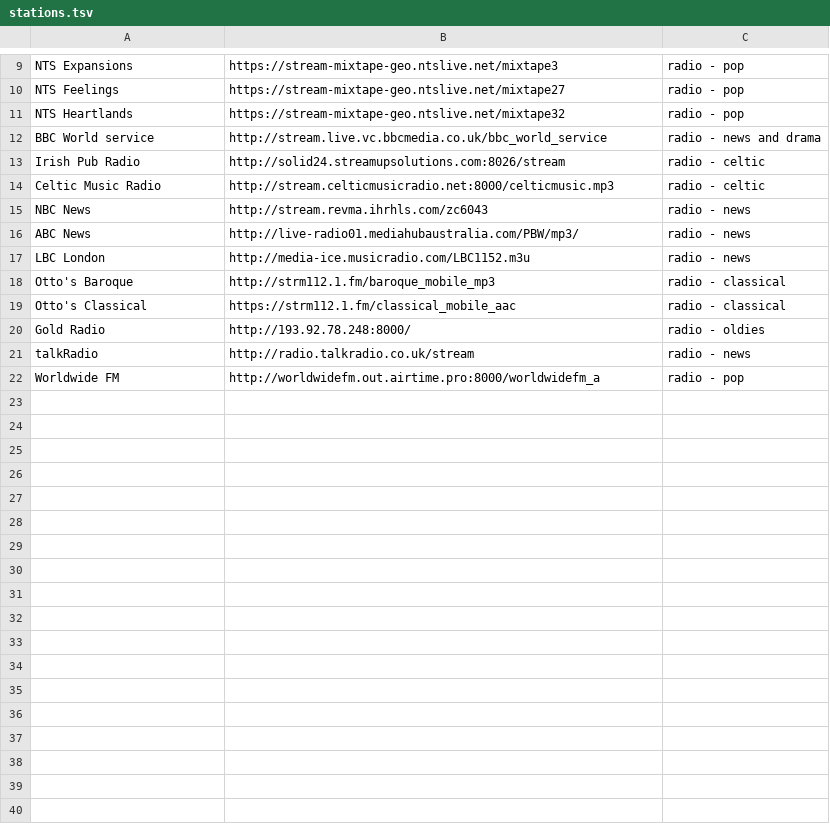
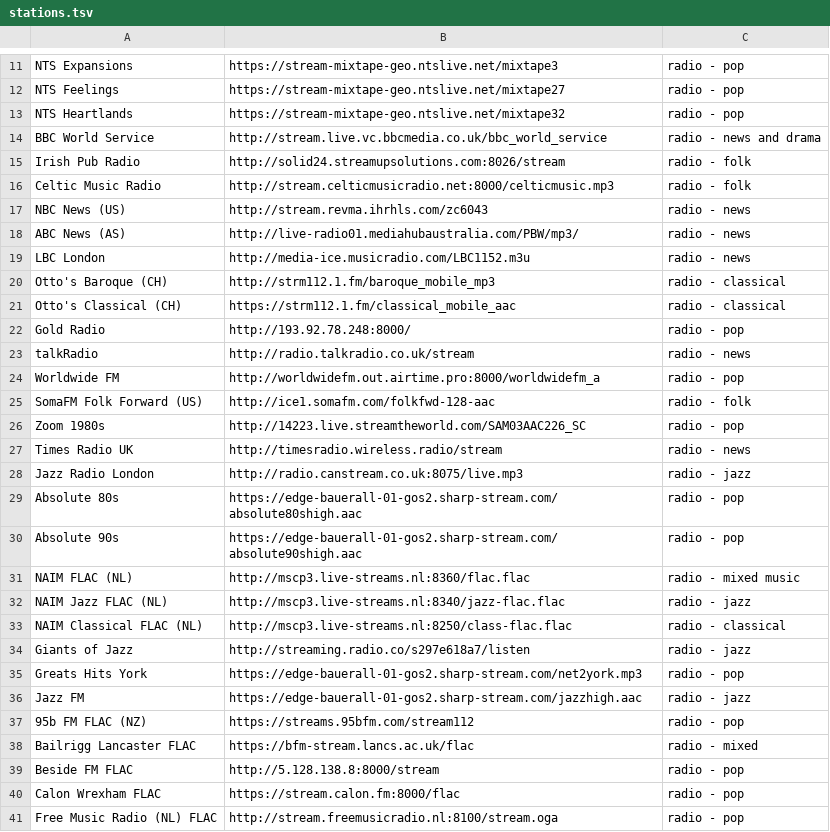
Before and after one commit to kevinboone/vlc-server, a TSV file: radio_support/stations.tsv, drawn as a sheet; only a part is shown, gaps mark what is left out; the diff covers the shown part only.

Commit message:
Updated sample station list

```diff
--- a/radio_support/stations.tsv
+++ b/radio_support/stations.tsv
@@ -11,12 +13,29 @@ NTS Feelings	https://stream-mixtape-geo.ntslive.net/mixtape27	radio - pop
 NTS Heartlands	https://stream-mixtape-geo.ntslive.net/mixtape32	radio - pop
-BBC World service	http://stream.live.vc.bbcmedia.co.uk/bbc_world_service	radio - news and drama
-Irish Pub Radio	http://solid24.streamupsolutions.com:8026/stream	radio - celtic
-Celtic Music Radio	http://stream.celticmusicradio.net:8000/celticmusic.mp3	radio - celtic
-NBC News	http://stream.revma.ihrhls.com/zc6043	radio - news
-ABC News	http://live-radio01.mediahubaustralia.com/PBW/mp3/	radio - news
+BBC World Service	http://stream.live.vc.bbcmedia.co.uk/bbc_world_service	radio - news and drama
+Irish Pub Radio	http://solid24.streamupsolutions.com:8026/stream	radio - folk
+Celtic Music Radio	http://stream.celticmusicradio.net:8000/celticmusic.mp3	radio - folk
+NBC News (US)	http://stream.revma.ihrhls.com/zc6043	radio - news
+ABC News (AS)	http://live-radio01.mediahubaustralia.com/PBW/mp3/	radio - news
 LBC London	http://media-ice.musicradio.com/LBC1152.m3u	radio - news
-Otto's Baroque	http://strm112.1.fm/baroque_mobile_mp3	radio - classical
-Otto's Classical	https://strm112.1.fm/classical_mobile_aac	radio - classical
-Gold Radio	http://193.92.78.248:8000/	radio - oldies
+Otto's Baroque (CH)	http://strm112.1.fm/baroque_mobile_mp3	radio - classical
+Otto's Classical (CH)	https://strm112.1.fm/classical_mobile_aac	radio - classical
+Gold Radio	http://193.92.78.248:8000/	radio - pop
 talkRadio	http://radio.talkradio.co.uk/stream	radio - news
 Worldwide FM	http://worldwidefm.out.airtime.pro:8000/worldwidefm_a	radio - pop
+SomaFM Folk Forward (US)	http://ice1.somafm.com/folkfwd-128-aac	radio - folk
+Zoom 1980s	http://14223.live.streamtheworld.com/SAM03AAC226_SC	radio - pop
+Times Radio UK	http://timesradio.wireless.radio/stream	radio - news
+Jazz Radio London	http://radio.canstream.co.uk:8075/live.mp3	radio - jazz
+Absolute 80s	https://edge-bauerall-01-gos2.sharp-stream.com/absolute80shigh.aac	radio - pop
+Absolute 90s	https://edge-bauerall-01-gos2.sharp-stream.com/absolute90shigh.aac	radio - pop
+NAIM FLAC (NL)	http://mscp3.live-streams.nl:8360/flac.flac	radio - mixed music
+NAIM Jazz FLAC (NL)	http://mscp3.live-streams.nl:8340/jazz-flac.flac	radio - jazz
+NAIM Classical FLAC (NL)	http://mscp3.live-streams.nl:8250/class-flac.flac	radio - classical
+Giants of Jazz	http://streaming.radio.co/s297e618a7/listen	radio - jazz
+Greats Hits York	https://edge-bauerall-01-gos2.sharp-stream.com/net2york.mp3	radio - pop
+Jazz FM	https://edge-bauerall-01-gos2.sharp-stream.com/jazzhigh.aac	radio - jazz
+95b FM FLAC (NZ)	https://streams.95bfm.com/stream112	radio - pop
+Bailrigg Lancaster FLAC	https://bfm-stream.lancs.ac.uk/flac	radio - mixed
+Beside FM FLAC	http://5.128.138.8:8000/stream	radio - pop
+Calon Wrexham FLAC	https://stream.calon.fm:8000/flac	radio - pop
+Free Music Radio (NL) FLAC	http://stream.freemusicradio.nl:8100/stream.oga	radio - pop
```
Also changed, not shown: 40 added rows and 2 edited cells elsewhere in this file, 1 other file.
